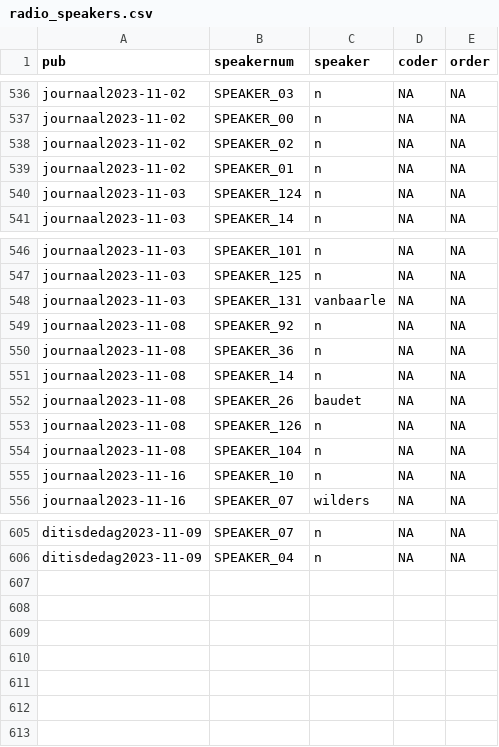
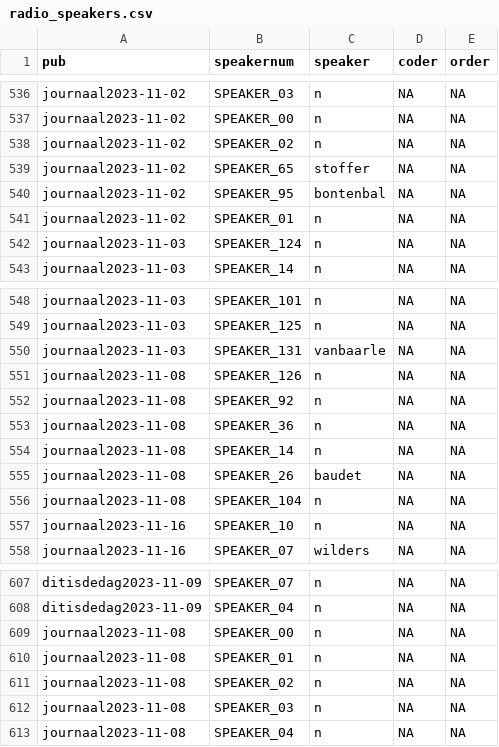
Before and after one commit to nieuwsmonitor/npo2023, a CSV file: results/radio_speakers.csv, drawn as a sheet; only a part is shown, gaps mark what is left out.

```diff
--- a/results/radio_speakers.csv
+++ b/results/radio_speakers.csv
@@ -538,2 +538,4 @@ journaal2023-11-02,SPEAKER_00,n,NA,NA
 journaal2023-11-02,SPEAKER_02,n,NA,NA
+journaal2023-11-02,SPEAKER_65,stoffer,NA,NA
+journaal2023-11-02,SPEAKER_95,bontenbal,NA,NA
 journaal2023-11-02,SPEAKER_01,n,NA,NA
@@ -548,2 +550,3 @@ journaal2023-11-03,SPEAKER_125,n,NA,NA
 journaal2023-11-03,SPEAKER_131,vanbaarle,NA,NA
+journaal2023-11-08,SPEAKER_126,n,NA,NA
 journaal2023-11-08,SPEAKER_92,n,NA,NA
@@ -552,3 +555,2 @@ journaal2023-11-08,SPEAKER_14,n,NA,NA
 journaal2023-11-08,SPEAKER_26,baudet,NA,NA
-journaal2023-11-08,SPEAKER_126,n,NA,NA
 journaal2023-11-08,SPEAKER_104,n,NA,NA
@@ -606 +608,6 @@ ditisdedag2023-11-09,SPEAKER_07,n,NA,NA
 ditisdedag2023-11-09,SPEAKER_04,n,NA,NA
+journaal2023-11-08,SPEAKER_00,n,NA,NA
+journaal2023-11-08,SPEAKER_01,n,NA,NA
+journaal2023-11-08,SPEAKER_02,n,NA,NA
+journaal2023-11-08,SPEAKER_03,n,NA,NA
+journaal2023-11-08,SPEAKER_04,n,NA,NA
```
Also changed, not shown: 1 other file.
